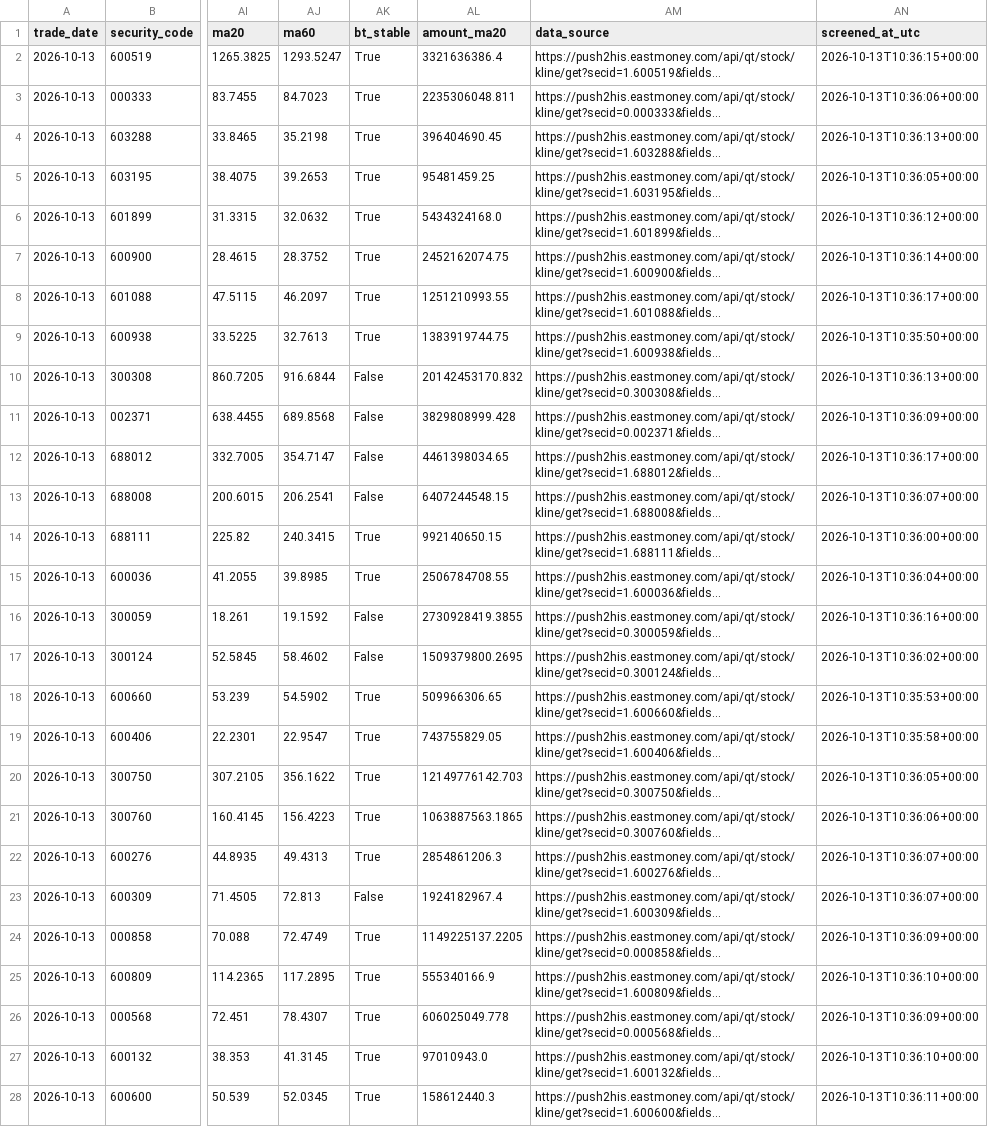
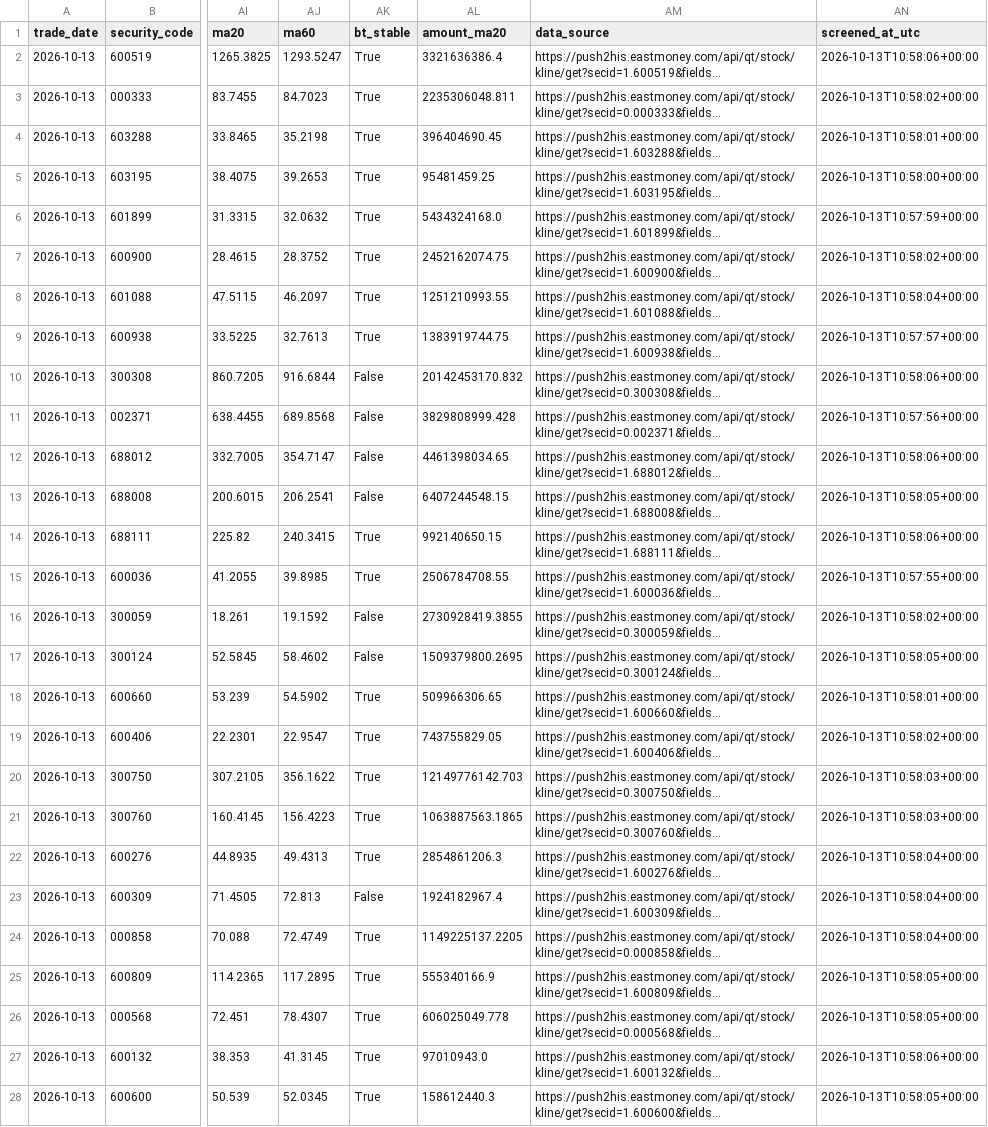
Before and after one commit to wylflc/raykey, a CSV file: data/processed/daily_buy_candidates.csv, drawn as a sheet; only a part is shown, gaps mark what is left out; long unchanged cells end in …; the diff covers the shown part only; the diff names each change by its address in the sheet, - before the commit and + after, or states it on an @@ line.

```diff
--- a/data/processed/daily_buy_candidates.csv
+++ b/data/processed/daily_buy_candidates.csv
-AN2 (screened_at_utc): 2026-10-13T10:36:15+00:00
+AN2 (screened_at_utc): 2026-10-13T10:58:06+00:00
-AN3 (screened_at_utc): 2026-10-13T10:36:06+00:00
+AN3 (screened_at_utc): 2026-10-13T10:58:02+00:00
-AN4 (screened_at_utc): 2026-10-13T10:36:13+00:00
+AN4 (screened_at_utc): 2026-10-13T10:58:01+00:00
-AN5 (screened_at_utc): 2026-10-13T10:36:05+00:00
+AN5 (screened_at_utc): 2026-10-13T10:58:00+00:00
-AN6 (screened_at_utc): 2026-10-13T10:36:12+00:00
+AN6 (screened_at_utc): 2026-10-13T10:57:59+00:00
-AN7 (screened_at_utc): 2026-10-13T10:36:14+00:00
+AN7 (screened_at_utc): 2026-10-13T10:58:02+00:00
-AN8 (screened_at_utc): 2026-10-13T10:36:17+00:00
+AN8 (screened_at_utc): 2026-10-13T10:58:04+00:00
-AN9 (screened_at_utc): 2026-10-13T10:35:50+00:00
+AN9 (screened_at_utc): 2026-10-13T10:57:57+00:00
-AN10 (screened_at_utc): 2026-10-13T10:36:13+00:00
+AN10 (screened_at_utc): 2026-10-13T10:58:06+00:00
-AN11 (screened_at_utc): 2026-10-13T10:36:09+00:00
+AN11 (screened_at_utc): 2026-10-13T10:57:56+00:00
-AN12 (screened_at_utc): 2026-10-13T10:36:17+00:00
+AN12 (screened_at_utc): 2026-10-13T10:58:06+00:00
-AN13 (screened_at_utc): 2026-10-13T10:36:07+00:00
+AN13 (screened_at_utc): 2026-10-13T10:58:05+00:00
-AN14 (screened_at_utc): 2026-10-13T10:36:00+00:00
+AN14 (screened_at_utc): 2026-10-13T10:58:06+00:00
-AN15 (screened_at_utc): 2026-10-13T10:36:04+00:00
+AN15 (screened_at_utc): 2026-10-13T10:57:55+00:00
-AN16 (screened_at_utc): 2026-10-13T10:36:16+00:00
+AN16 (screened_at_utc): 2026-10-13T10:58:02+00:00
-AN17 (screened_at_utc): 2026-10-13T10:36:02+00:00
+AN17 (screened_at_utc): 2026-10-13T10:58:05+00:00
-AN18 (screened_at_utc): 2026-10-13T10:35:53+00:00
+AN18 (screened_at_utc): 2026-10-13T10:58:01+00:00
-AN19 (screened_at_utc): 2026-10-13T10:35:58+00:00
+AN19 (screened_at_utc): 2026-10-13T10:58:02+00:00
-AN20 (screened_at_utc): 2026-10-13T10:36:05+00:00
+AN20 (screened_at_utc): 2026-10-13T10:58:03+00:00
-AN21 (screened_at_utc): 2026-10-13T10:36:06+00:00
+AN21 (screened_at_utc): 2026-10-13T10:58:03+00:00
-AN22:AN23 (screened_at_utc): 2026-10-13T10:36:07+00:00
+AN22:AN23 (screened_at_utc): 2026-10-13T10:58:04+00:00
-AN24 (screened_at_utc): 2026-10-13T10:36:09+00:00
+AN24 (screened_at_utc): 2026-10-13T10:58:04+00:00
-AN25 (screened_at_utc): 2026-10-13T10:36:10+00:00
+AN25 (screened_at_utc): 2026-10-13T10:58:05+00:00
-AN26 (screened_at_utc): 2026-10-13T10:36:09+00:00
+AN26 (screened_at_utc): 2026-10-13T10:58:05+00:00
-AN27 (screened_at_utc): 2026-10-13T10:36:10+00:00
+AN27 (screened_at_utc): 2026-10-13T10:58:06+00:00
-AN28 (screened_at_utc): 2026-10-13T10:36:11+00:00
+AN28 (screened_at_utc): 2026-10-13T10:58:05+00:00
```
Also changed, not shown: 155 edited cells elsewhere in this file, data/processed/daily_holdings_tracking.csv, 16 other files.
